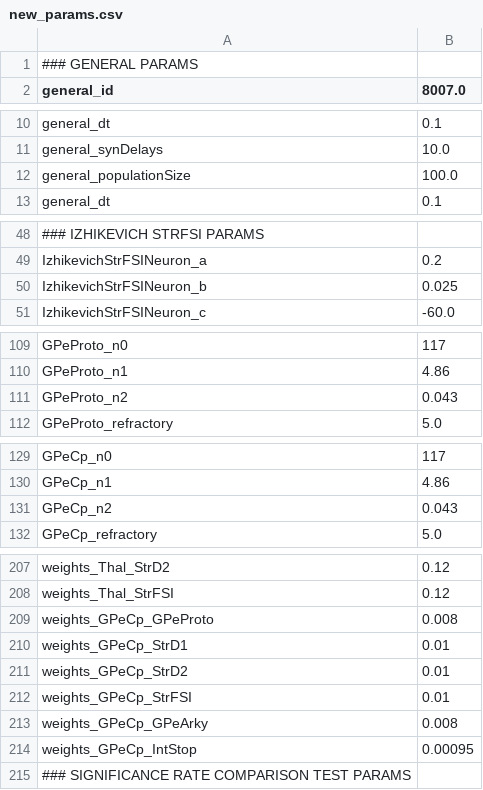
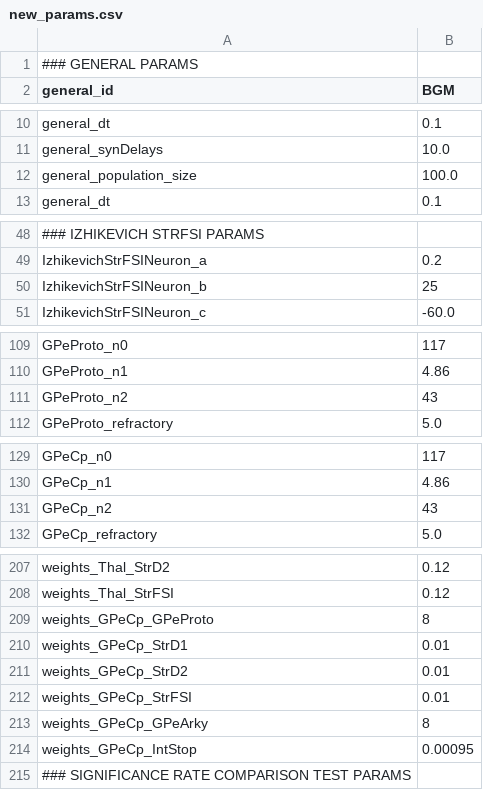
Before and after one commit to Olimaol/BGM_22, a CSV file: model_package/BGM_22/new_params.csv (was BGM_22/new_params.csv), drawn as a sheet; only a part is shown, gaps mark what is left out; the diff covers the shown part only; the diff names each change by its address in the sheet, - before the commit and + after, or states it on an @@ line.

Commit message:
started with populations, parameters and neuron models

```diff
--- a/BGM_22/new_params.csv
+++ b/model_package/BGM_22/new_params.csv
-B2: 8007.0
+B2: BGM
-A12 (general_id): general_populationSize
+A12 (general_id): general_population_size
-B50 (BGM): 0.025
+B50 (BGM): 25
-B111 (BGM): 0.043
+B111 (BGM): 43
-B131 (BGM): 0.043
+B131 (BGM): 43
-B209 (BGM): 0.008
+B209 (BGM): 8
-B213 (BGM): 0.008
+B213 (BGM): 8
```
Also changed, not shown: 3 added rows, 3 removed rows and 24 edited cells elsewhere in this file, 37 other files.
